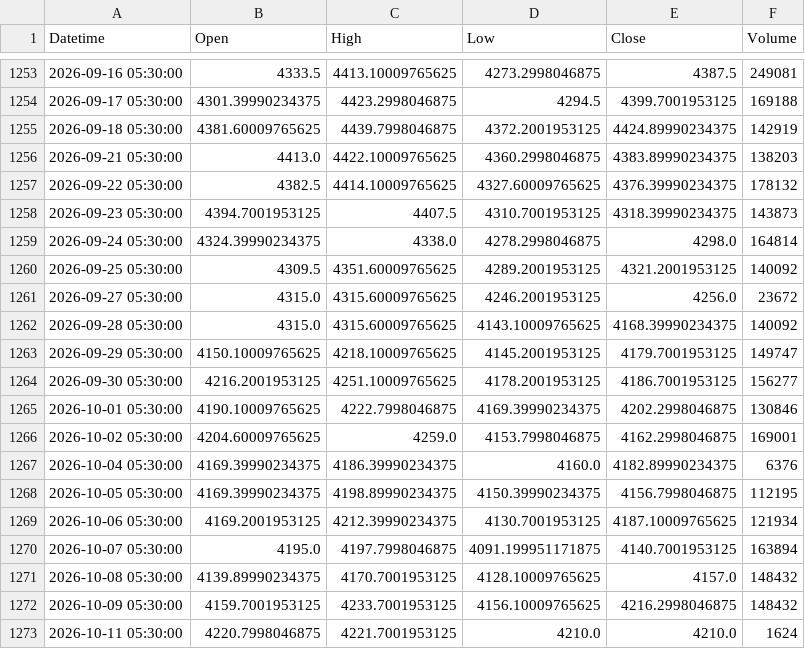
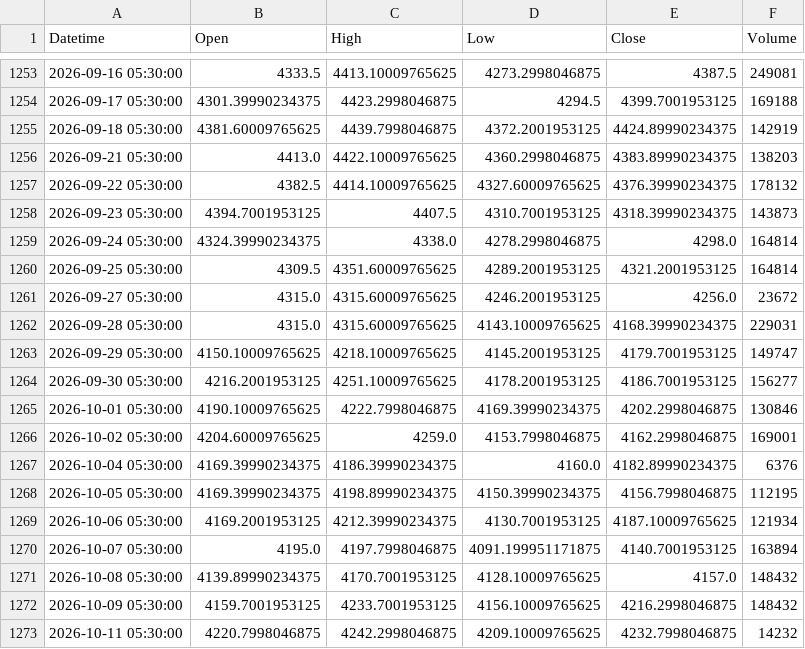
Before and after one commit to shikerkattiyar11-debug/xauusd-gold-data, a CSV file: data/xauusd_1d.csv, drawn as a sheet; only a part is shown, gaps mark what is left out.

```diff
--- a/data/xauusd_1d.csv
+++ b/data/xauusd_1d.csv
@@ -1259,5 +1259,5 @@ Datetime,Open,High,Low,Close,Volume
 2026-09-24 05:30:00,4324.39990234375,4338.0,4278.2998046875,4298.0,164814
-2026-09-25 05:30:00,4309.5,4351.60009765625,4289.2001953125,4321.2001953125,140092
+2026-09-25 05:30:00,4309.5,4351.60009765625,4289.2001953125,4321.2001953125,164814
 2026-09-27 05:30:00,4315.0,4315.60009765625,4246.2001953125,4256.0,23672
-2026-09-28 05:30:00,4315.0,4315.60009765625,4143.10009765625,4168.39990234375,140092
+2026-09-28 05:30:00,4315.0,4315.60009765625,4143.10009765625,4168.39990234375,229031
 2026-09-29 05:30:00,4150.10009765625,4218.10009765625,4145.2001953125,4179.7001953125,149747
@@ -1272,2 +1272,2 @@ Datetime,Open,High,Low,Close,Volume
 2026-10-09 05:30:00,4159.7001953125,4233.7001953125,4156.10009765625,4216.2998046875,148432
-2026-10-11 05:30:00,4220.7998046875,4221.7001953125,4210.0,4210.0,1624
+2026-10-11 05:30:00,4220.7998046875,4242.2998046875,4209.10009765625,4232.7998046875,14232
```
Also changed, not shown: data/xauusd_10m.csv, data/xauusd_15m.csv, 3 other files.
